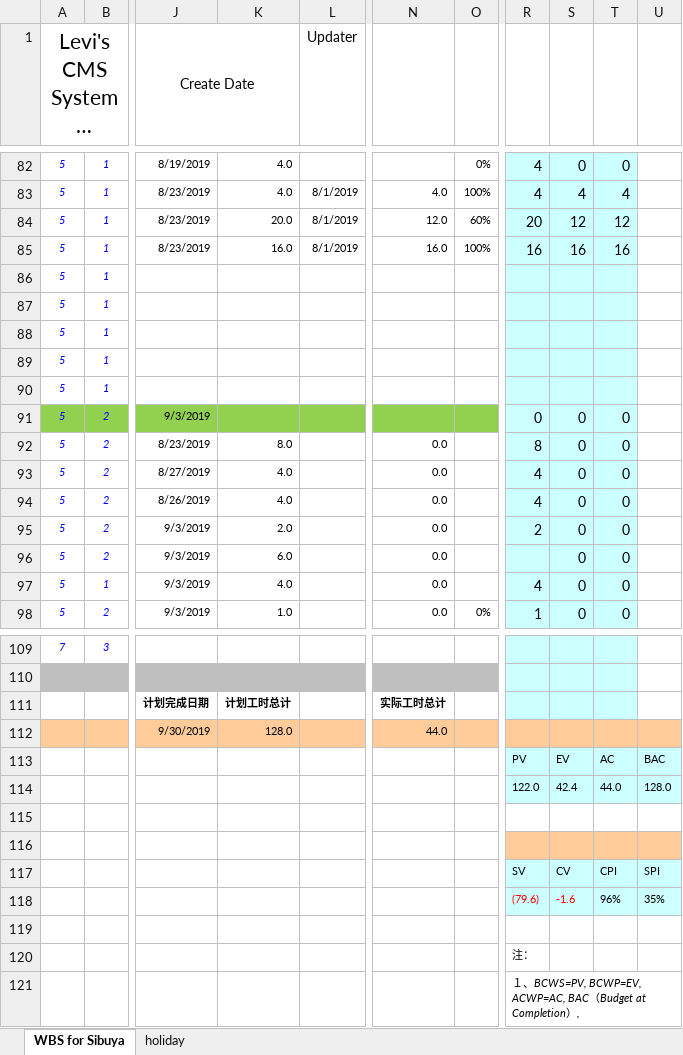
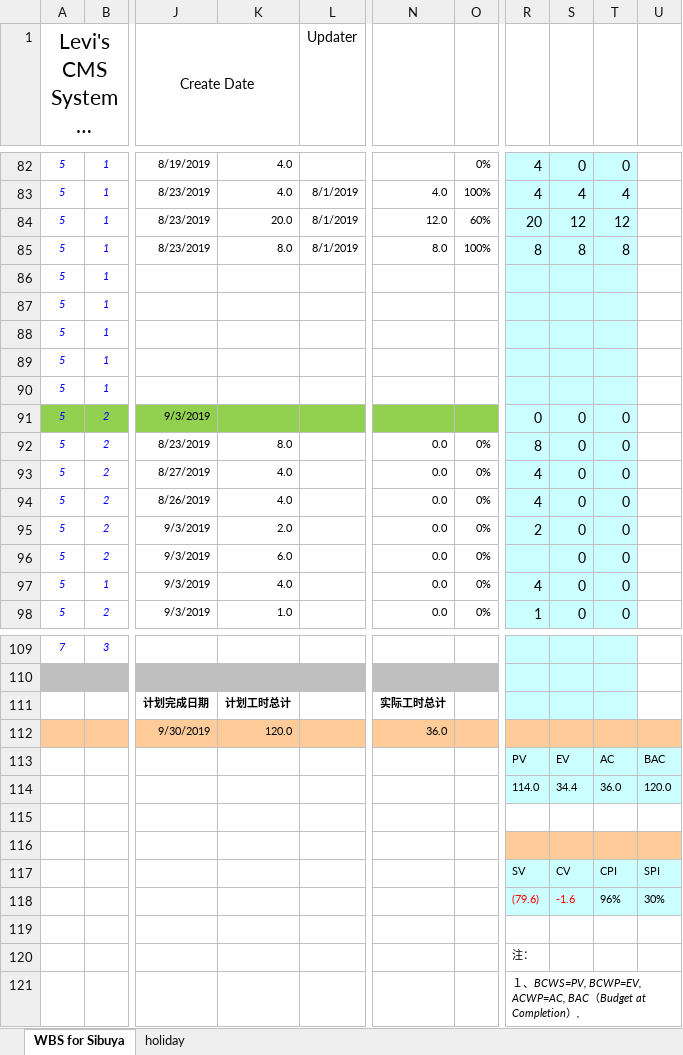
Before and after one commit to chen-cube/gitCube-levisProject, an Excel workbook: 2019/武汉店/99 项目管理/WBS_Levi‘s CMS System SI_(CN-WH)_20190801.xlsx, sheet WBS for Sibuya, drawn as a sheet; only a part is shown, gaps mark what is left out; long unchanged cells end in …; values as stored, in another font and other column widths than the file's, no borders; conditional formats not drawn; removed rows and columns are numbered as before the commit, all else as after; rows hold the shown columns only; the diff names each change by its address in the sheet, - before the commit and + after, or states it on an @@ line.

Commit message:
Update WBS_Levi‘s CMS System SI_(CN-WH)_20190801.xlsx

```diff
--- a/2019/武汉店/99 项目管理/WBS_Levi‘s CMS System SI_(CN-WH)_20190801.xlsx (sheet WBS for Sibuya)
+++ b/2019/武汉店/99 项目管理/WBS_Levi‘s CMS System SI_(CN-WH)_20190801.xlsx (sheet WBS for Sibuya)
-K85: 16.0
+K85: 8.0
-N85: 16.0
+N85: 8.0
-R85: 16
+R85: 8
-S85: 16
+S85: 8
-T85: 16
+T85: 8
-O92:O97: (empty)
+O92:O97: 0%
-K112: 128.0
+K112: 120.0
-N112: 44.0
+N112: 36.0
-row 114:  |  |  |  |  |  |  | 122.0 | 42.4 | 44.0 | 128.0
+row 114:  |  |  |  |  |  |  | 114.0 | 34.4 | 36.0 | 120.0
-U118: 35%
+U118: 30%
```
Also changed, not shown: charts or pictures.
